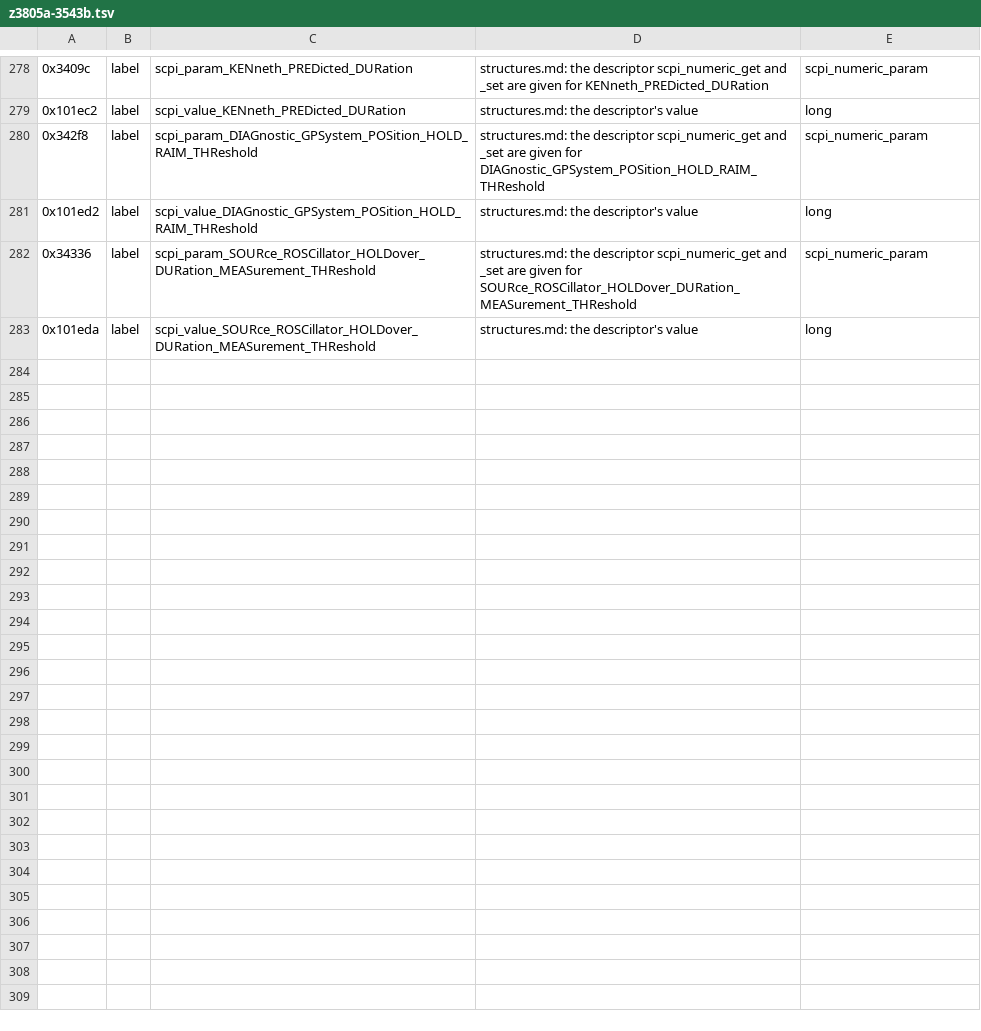
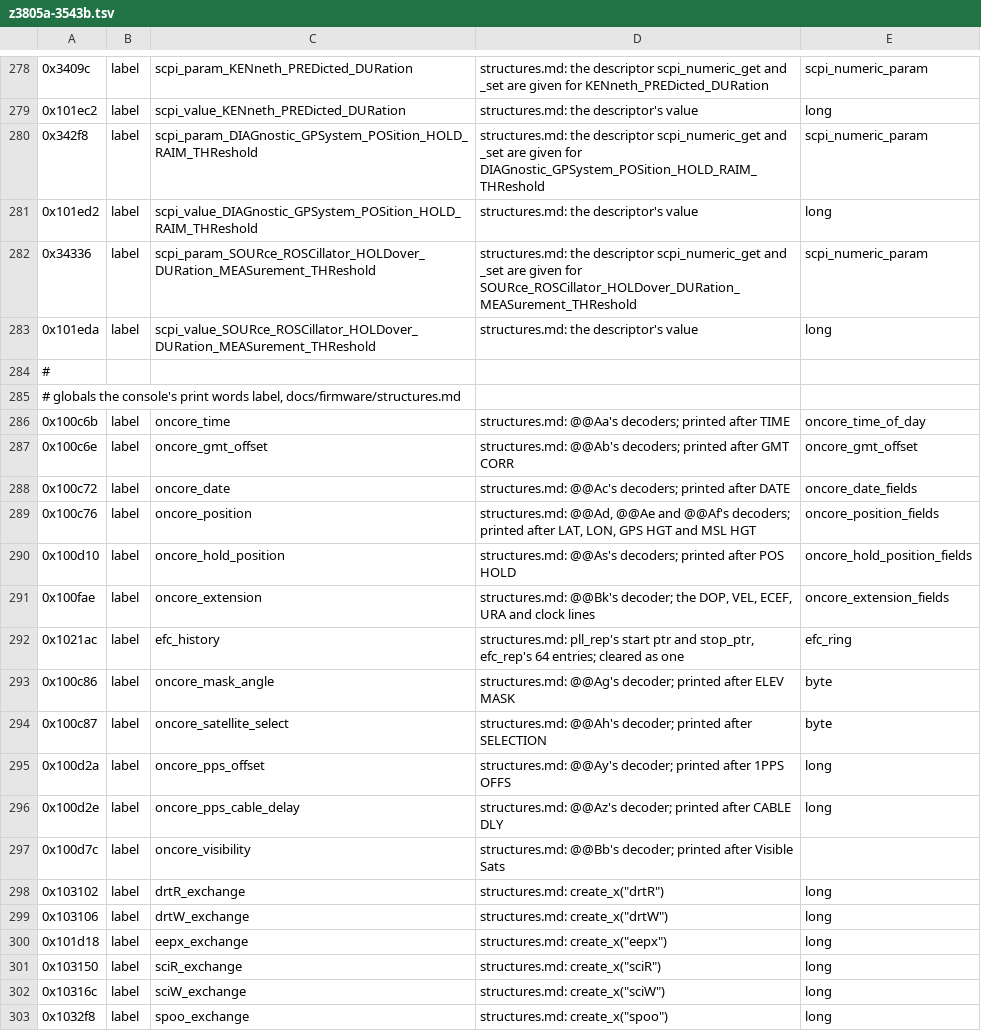
Before and after one commit to charlieh0tel/smartclock, a TSV file: tools/ghidra/names/z3805a-3543b.tsv, drawn as a sheet; only a part is shown, gaps mark what is left out; the diff covers the shown part only; the diff names each change by its address in the sheet, - before the commit and + after, or states it on an @@ line.

Commit message:
Name the globals the console prints, and their records
The console's print words label what they print, so the firmware names
its own globals.  The GPS engine's data become records typed from the
VP Oncore reference's message layouts: time, GMT offset, date, current
and position-hold position, and the @@Bk extension, whose 62 bytes
fill its cells exactly.  The PLL's EFC history is a 64-entry ring,
cleared as one, whose arrays the writer's debug message names: e_avg,
time, weight and log.

Also named: tfom, efc, max_loop_time; the drtR, drtW, sciR, sciW, eepx
and spoo exchanges with the routines that create, take and release
them; and the GPS task's console requests, traced from each print
word's mailbox code to the page it prints.

```diff
--- a/tools/ghidra/names/z3805a-3543b.tsv
+++ b/tools/ghidra/names/z3805a-3543b.tsv
+row 284: #
+row 285: # globals the console's print words label, docs/firmware/structures.md
+row 286: 0x100c6b | label | oncore_time | structures.md: @@Aa's decoders; printed after TIME | oncore_time_of_day
+row 287: 0x100c6e | label | oncore_gmt_offset | structures.md: @@Ab's decoders; printed after GMT CORR | oncore_gmt_offset
+row 288: 0x100c72 | label | oncore_date | structures.md: @@Ac's decoders; printed after DATE | oncore_date_fields
+row 289: 0x100c76 | label | oncore_position | structures.md: @@Ad, @@Ae and @@Af's decoders; printed after LAT, LON, GPS HGT and MSL HGT | oncore_position_fields
+row 290: 0x100d10 | label | oncore_hold_position | structures.md: @@As's decoders; printed after POS HOLD | oncore_hold_position_fields
+row 291: 0x100fae | label | oncore_extension | structures.md: @@Bk's decoder; the DOP, VEL, ECEF, URA and clock lines | oncore_extension_fields
+row 292: 0x1021ac | label | efc_history | structures.md: pll_rep's start ptr and stop_ptr, efc_rep's 64 entries; cleared as one | efc_ring
+row 293: 0x100c86 | label | oncore_mask_angle | structures.md: @@Ag's decoder; printed after ELEV MASK | byte
+row 294: 0x100c87 | label | oncore_satellite_select | structures.md: @@Ah's decoder; printed after SELECTION | byte
+row 295: 0x100d2a | label | oncore_pps_offset | structures.md: @@Ay's decoder; printed after 1PPS OFFS | long
+row 296: 0x100d2e | label | oncore_pps_cable_delay | structures.md: @@Az's decoder; printed after CABLE DLY | long
+row 297: 0x100d7c | label | oncore_visibility | structures.md: @@Bb's decoder; printed after Visible Sats
+row 298: 0x103102 | label | drtR_exchange | structures.md: create_x("drtR") | long
+row 299: 0x103106 | label | drtW_exchange | structures.md: create_x("drtW") | long
+row 300: 0x101d18 | label | eepx_exchange | structures.md: create_x("eepx") | long
+row 301: 0x103150 | label | sciR_exchange | structures.md: create_x("sciR") | long
+row 302: 0x10316c | label | sciW_exchange | structures.md: create_x("sciW") | long
+row 303: 0x1032f8 | label | spoo_exchange | structures.md: create_x("spoo") | long
```
Also changed, not shown: 22 added rows elsewhere in this file, 3 other files.
